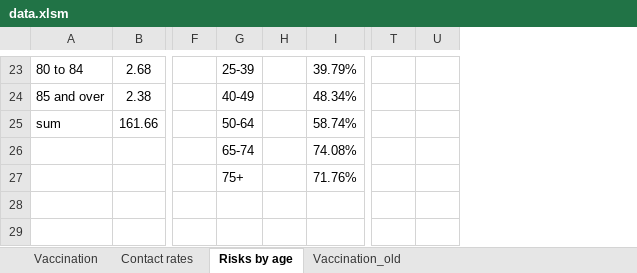
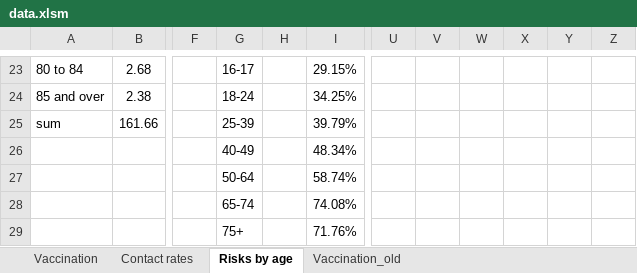
Before and after one commit to yaesoubilab/PredictingCOVID19Surge, an Excel workbook: covid_model/data.xlsm, sheet Risks by age, drawn as a sheet; only a part is shown, gaps mark what is left out; values as stored, in another font and other column widths than the file's, no borders; removed rows and columns are numbered as before the commit, all else as after; rows hold the shown columns only; the diff covers the shown part only; the diff names each change by its address in the sheet, - before the commit and + after, or states it on an @@ line.

```diff
--- a/covid_model/data.xlsm (sheet Risks by age)
+++ b/covid_model/data.xlsm (sheet Risks by age)
-column T, empty
-column U, empty
+column U, empty
+column V, empty
+column W, empty
+column X, empty
+column Y, empty
+column Z, empty
-G23: 25-39
+G23: 16-17
-I23: 39.79%
+I23: 29.15%
-G24: 40-49
+G24: 18-24
-I24: 48.34%
+I24: 34.25%
-G25: 50-64
+G25: 25-39
-I25: 58.74%
+I25: 39.79%
+row 26:  |  |  | 40-49 |  | 48.34%
+row 27:  |  |  | 50-64 |  | 58.74%
```
Also changed, not shown: 93 edited cells and cell formats elsewhere in this sheet, sheet Contact rates, sheet Vaccination, formulas that keep their value, 3 other files.
